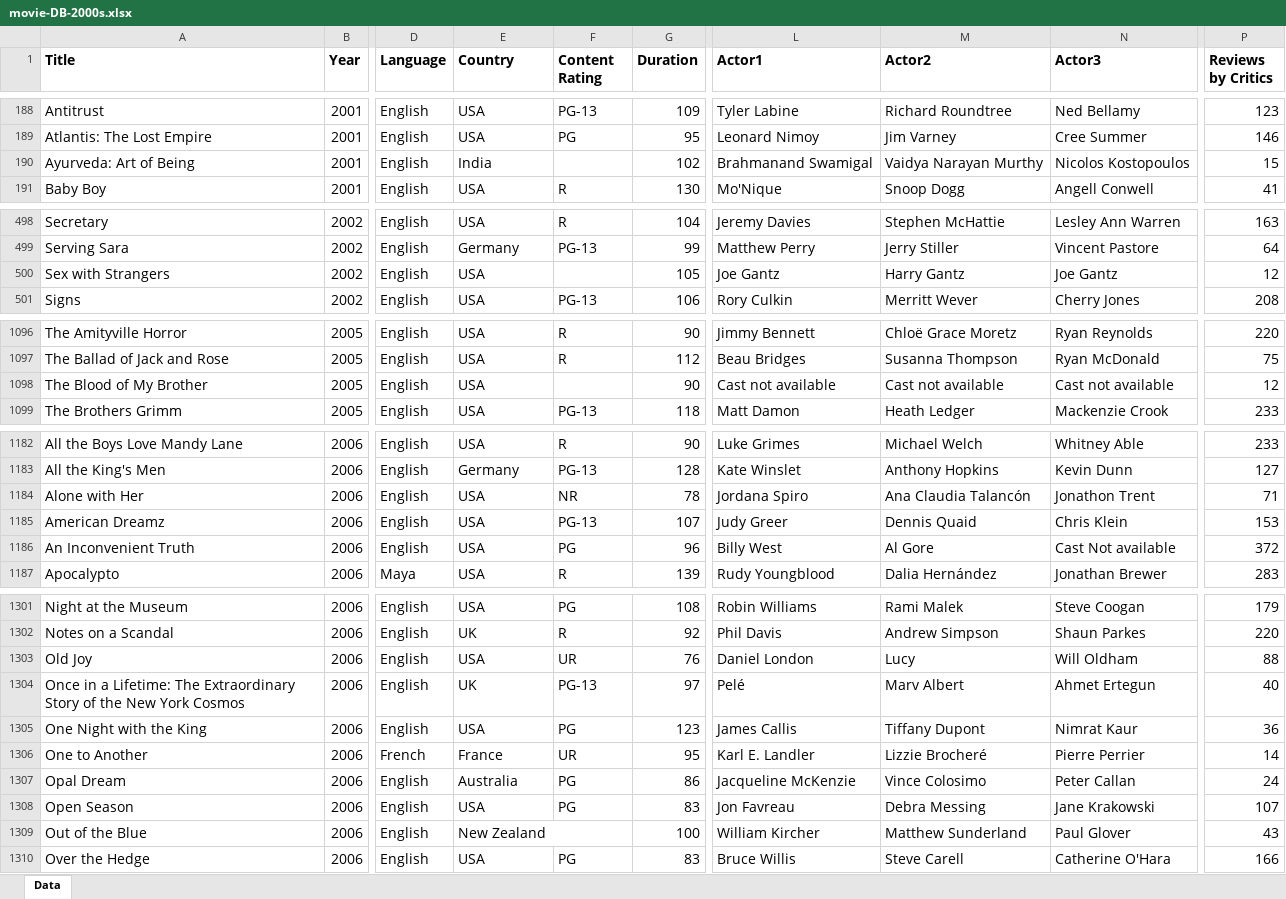
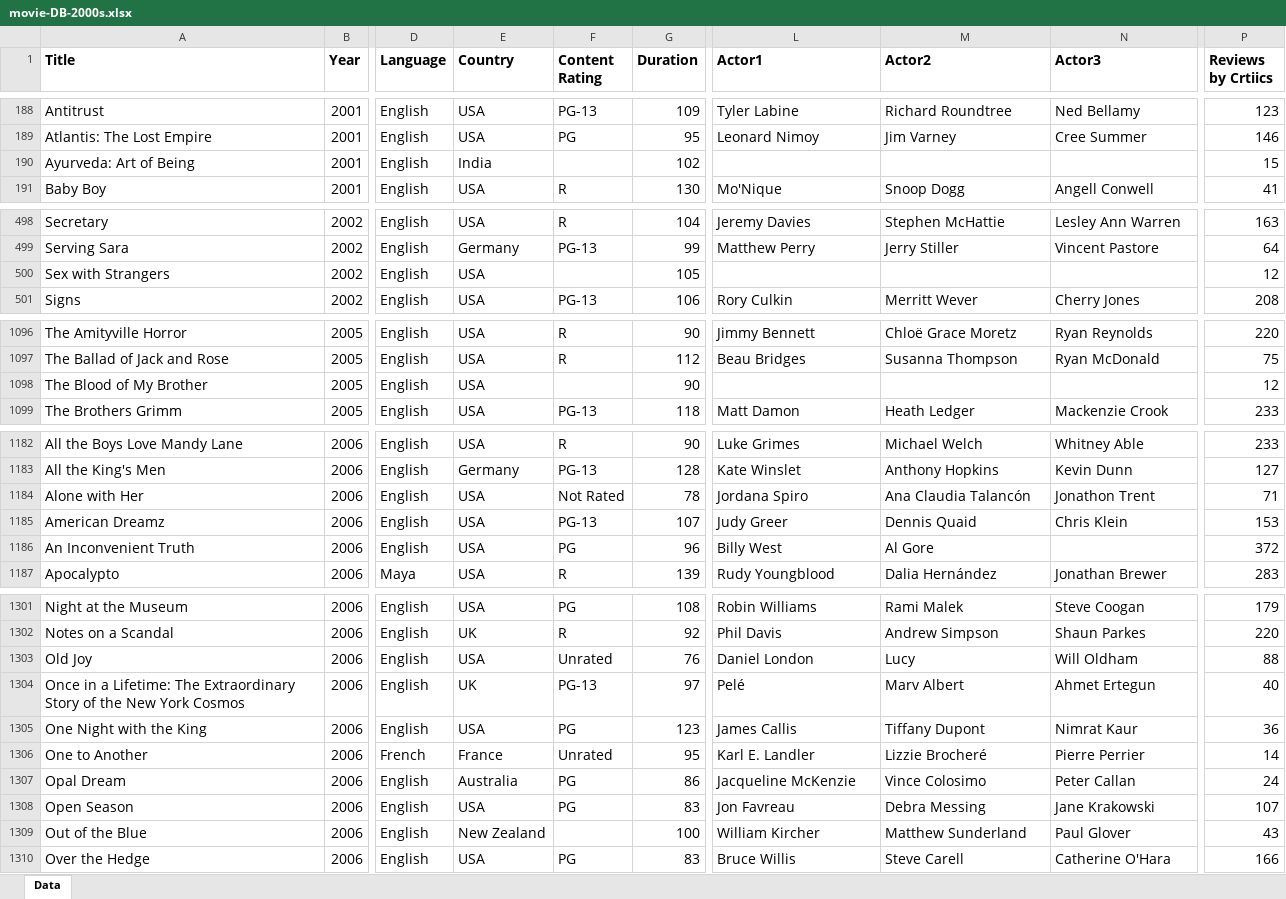
Before and after one commit to cla-cif/movie-DB-2000s, an Excel workbook: movie-DB-2000s.xlsx, sheet Data, drawn as a sheet; only a part is shown, gaps mark what is left out; values as stored, in another font and other column widths than the file's, no borders; charts and pictures and conditional formats not drawn; the diff covers the shown part only; the diff names each change by its address in the sheet, - before the commit and + after, or states it on an @@ line.

```diff
--- a/movie-DB-2000s.xlsx (sheet Data)
+++ b/movie-DB-2000s.xlsx (sheet Data)
-P1: Reviews by Critics
+P1: Reviews by Crtiics
-L190 (Actor1): Brahmanand Swamigal
+L190 (Actor1): (empty)
-M190 (Actor2): Vaidya Narayan Murthy
+M190 (Actor2): (empty)
-N190 (Actor3): Nicolos Kostopoulos
+N190 (Actor3): (empty)
-L500 (Actor1): Joe Gantz
+L500 (Actor1): (empty)
-M500 (Actor2): Harry Gantz
+M500 (Actor2): (empty)
-N500 (Actor3): Joe Gantz
+N500 (Actor3): (empty)
-L1098 (Actor1): Cast not available
+L1098 (Actor1): (empty)
-M1098 (Actor2): Cast not available
+M1098 (Actor2): (empty)
-N1098 (Actor3): Cast not available
+N1098 (Actor3): (empty)
-F1184 (Content Rating): NR
+F1184 (Content Rating): Not Rated
-N1186 (Actor3): Cast Not available
+N1186 (Actor3): (empty)
-F1303 (Content Rating): UR
+F1303 (Content Rating): Unrated
-F1306 (Content Rating): UR
+F1306 (Content Rating): Unrated
-E1309:F1309 merged
```
Also changed, not shown: 52 edited cells and merged cells elsewhere in this sheet, 1 other file.
